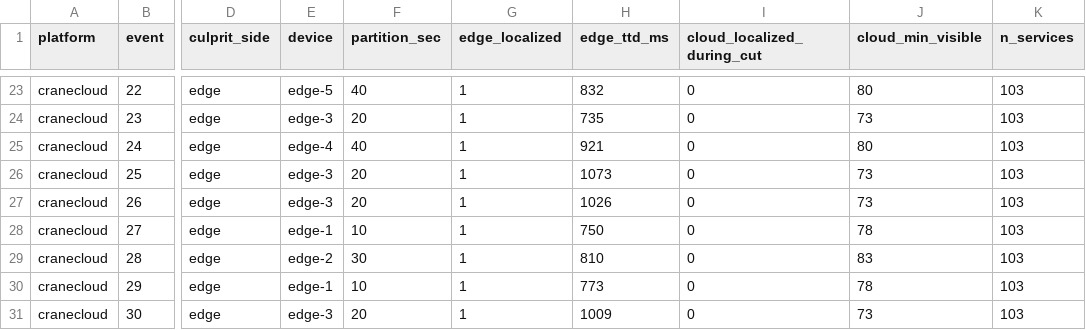
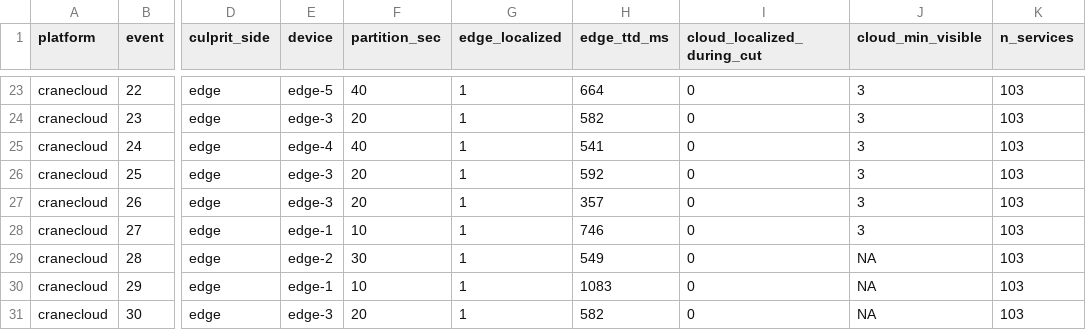
Before and after one commit to kennethogrey/SovLoc-Partition-Aware-Root-Cause-Localization-for-IoT-Cloud-Microservices, a CSV file: results/production/cranecloud.csv, drawn as a sheet; only a part is shown, gaps mark what is left out; the diff covers the shown part only; the diff names each change by its address in the sheet, - before the commit and + after, or states it on an @@ line.

```diff
--- a/results/production/cranecloud.csv
+++ b/results/production/cranecloud.csv
-H23 (edge_ttd_ms): 832
+H23 (edge_ttd_ms): 664
-J23 (cloud_min_visible): 80
+J23 (cloud_min_visible): 3
-H24 (edge_ttd_ms): 735
+H24 (edge_ttd_ms): 582
-J24 (cloud_min_visible): 73
+J24 (cloud_min_visible): 3
-H25 (edge_ttd_ms): 921
+H25 (edge_ttd_ms): 541
-J25 (cloud_min_visible): 80
+J25 (cloud_min_visible): 3
-H26 (edge_ttd_ms): 1073
+H26 (edge_ttd_ms): 592
-J26:J27 (cloud_min_visible): 73
+J26:J27 (cloud_min_visible): 3
-H27 (edge_ttd_ms): 1026
+H27 (edge_ttd_ms): 357
-H28 (edge_ttd_ms): 750
+H28 (edge_ttd_ms): 746
-J28 (cloud_min_visible): 78
+J28 (cloud_min_visible): 3
-H29 (edge_ttd_ms): 810
+H29 (edge_ttd_ms): 549
-J29 (cloud_min_visible): 83
+J29 (cloud_min_visible): NA
-H30 (edge_ttd_ms): 773
+H30 (edge_ttd_ms): 1083
-J30 (cloud_min_visible): 78
+J30 (cloud_min_visible): NA
-H31 (edge_ttd_ms): 1009
+H31 (edge_ttd_ms): 582
-J31 (cloud_min_visible): 73
+J31 (cloud_min_visible): NA
```
Also changed, not shown: 35 edited cells elsewhere in this file, 3 other files.
